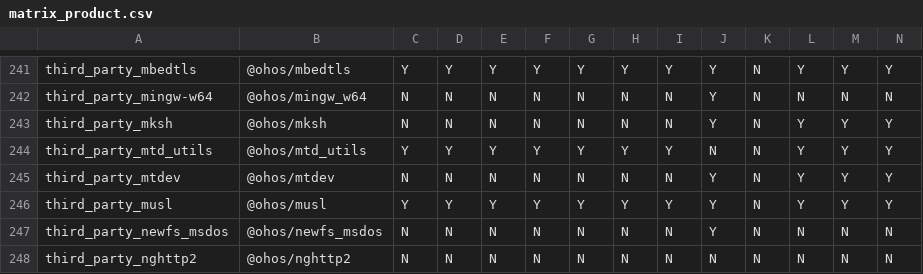
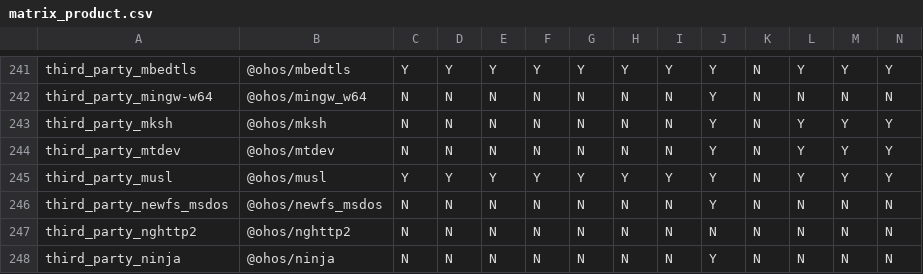
Before and after one commit to openharmony/manifest, a CSV file: matrix_product.csv, drawn as a sheet; only a part is shown, gaps mark what is left out; the shorter side is filled out with more unchanged rows; rows hold the shown columns only; the diff names each change by its address in the sheet, - before the commit and + after, or states it on an @@ line.

Commit message:
移除liteos不再依赖的三方库mtd_utils
Signed-off-by: Far <yesiyuan2@huawei.com>
Change-Id: I128d3903b4451a2bd3b027f1f4da5a204a5c08fd

```diff
--- a/matrix_product.csv
+++ b/matrix_product.csv
-row 244: third_party_mtd_utils | @ohos/mtd_utils | Y | Y | Y | Y | Y | Y | Y | N | N | Y | Y | Y
```
Also changed, not shown: 1 other file.
